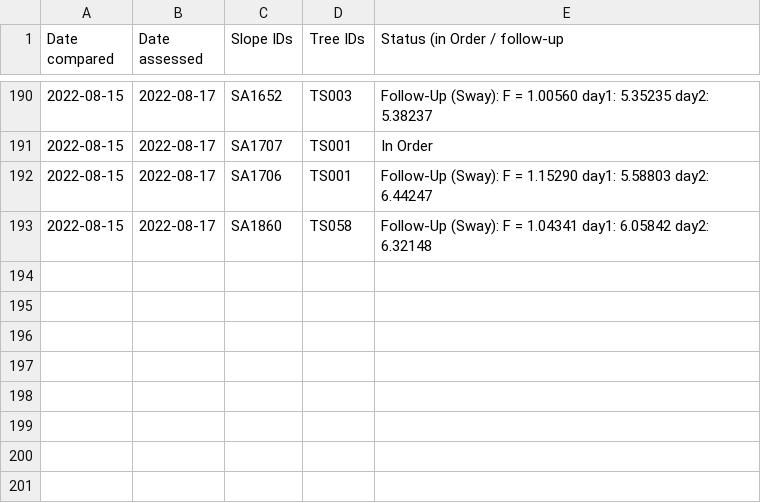
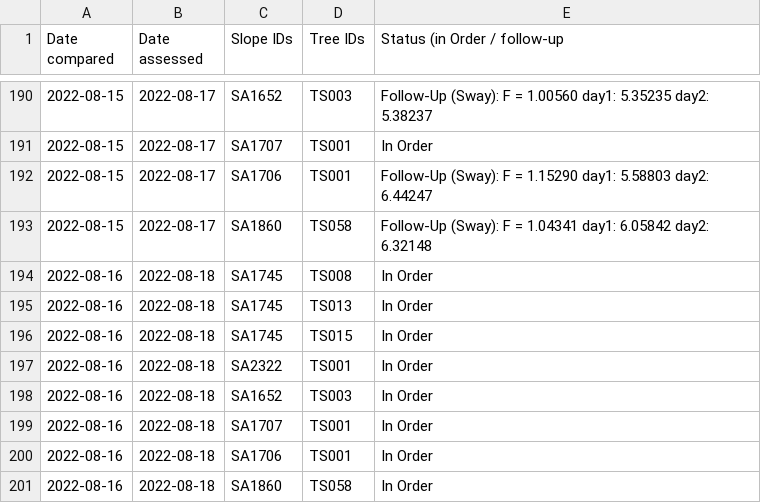
Before and after one commit to treestuff/DataFiles, a CSV file: CumulativeDailyWarning.csv, drawn as a sheet; only a part is shown, gaps mark what is left out; the diff names each change by its address in the sheet, - before the commit and + after, or states it on an @@ line.

```diff
--- a/CumulativeDailyWarning.csv
+++ b/CumulativeDailyWarning.csv
+row 194: 2022-08-16 | 2022-08-18 | SA1745 | TS008 | In Order
+row 195: 2022-08-16 | 2022-08-18 | SA1745 | TS013 | In Order
+row 196: 2022-08-16 | 2022-08-18 | SA1745 | TS015 | In Order
+row 197: 2022-08-16 | 2022-08-18 | SA2322 | TS001 | In Order
+row 198: 2022-08-16 | 2022-08-18 | SA1652 | TS003 | In Order
+row 199: 2022-08-16 | 2022-08-18 | SA1707 | TS001 | In Order
+row 200: 2022-08-16 | 2022-08-18 | SA1706 | TS001 | In Order
+row 201: 2022-08-16 | 2022-08-18 | SA1860 | TS058 | In Order
```
Also changed, not shown: DataCumulatedFlex2.csv, pivotFlexBarrier.csv, 1 other file.
